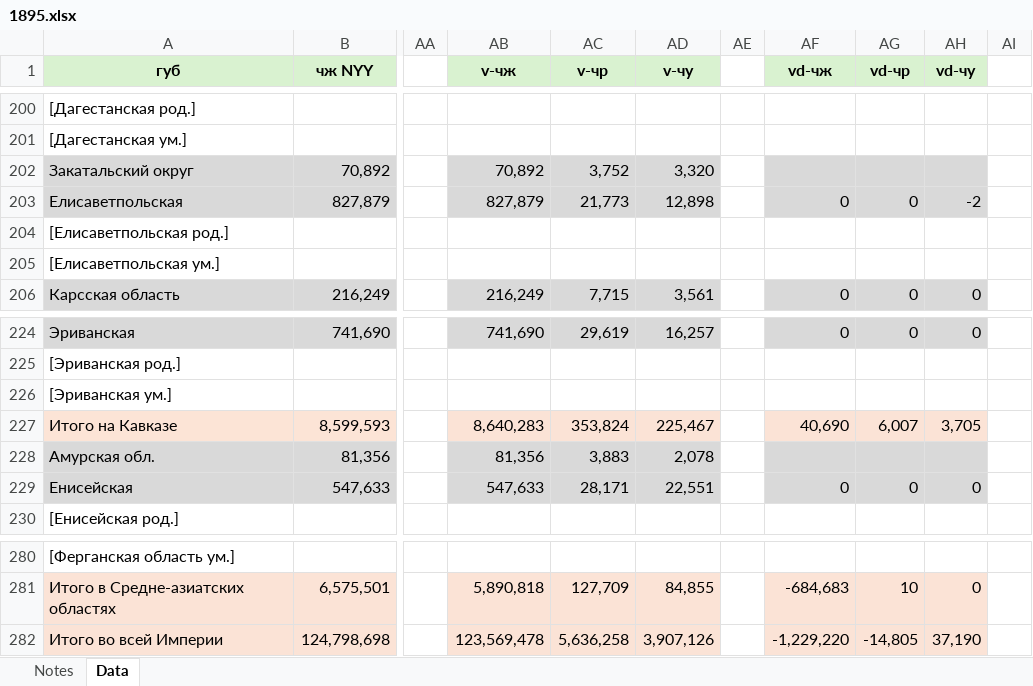
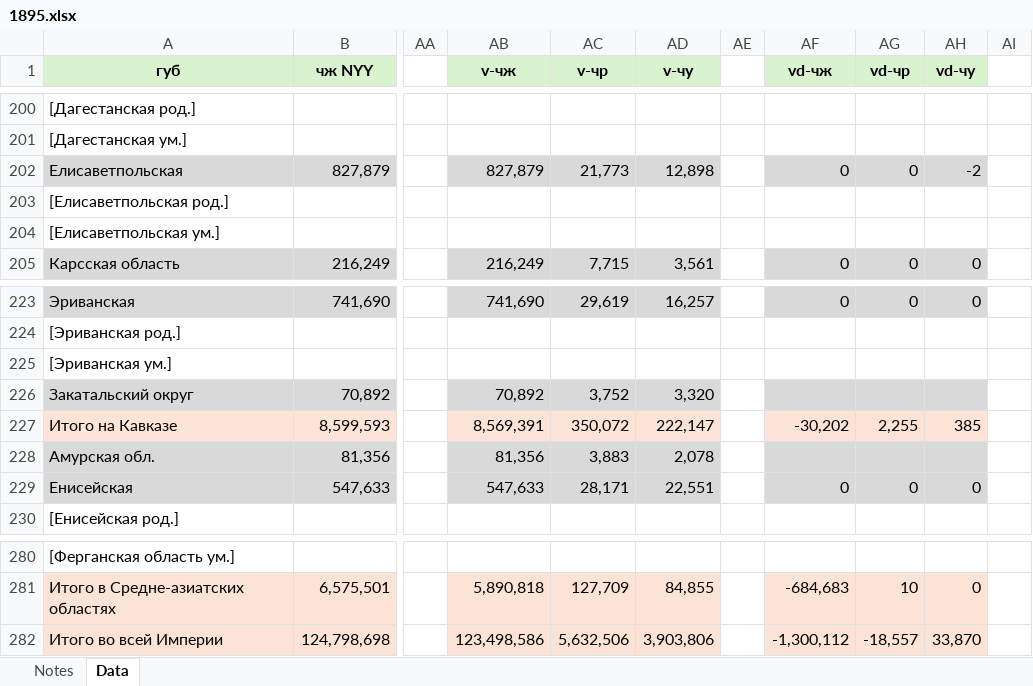
Before and after one commit to oboguev/RTSS, an Excel workbook: rtss-pre1917/src/main/resources/ugvi/year-volumes/1895.xlsx, sheet Data, drawn as a sheet; only a part is shown, gaps mark what is left out; values as stored, in another font and other column widths than the file's, no borders; the diff names each change by its address in the sheet, - before the commit and + after, or states it on an @@ line.

```diff
--- a/rtss-pre1917/src/main/resources/ugvi/year-volumes/1895.xlsx (sheet Data)
+++ b/rtss-pre1917/src/main/resources/ugvi/year-volumes/1895.xlsx (sheet Data)
@@ row 202 moved to row 226: Закатальский округ @@
-AB227 (v-чж): 8,640,283
+AB227 (v-чж): 8,569,391
-AC227 (v-чр): 353,824
+AC227 (v-чр): 350,072
-AD227 (v-чу): 225,467
+AD227 (v-чу): 222,147
-AF227 (vd-чж): 40,690
+AF227 (vd-чж): -30,202
-AG227 (vd-чр): 6,007
+AG227 (vd-чр): 2,255
-AH227 (vd-чу): 3,705
+AH227 (vd-чу): 385
-AB282 (v-чж): 123,569,478
+AB282 (v-чж): 123,498,586
-AC282 (v-чр): 5,636,258
+AC282 (v-чр): 5,632,506
-AD282 (v-чу): 3,907,126
+AD282 (v-чу): 3,903,806
-AF282 (vd-чж): -1,229,220
+AF282 (vd-чж): -1,300,112
-AG282 (vd-чр): -14,805
+AG282 (vd-чр): -18,557
-AH282 (vd-чу): 37,190
+AH282 (vd-чу): 33,870
```
Also changed, not shown: formulas that keep their value, 2 other files.
